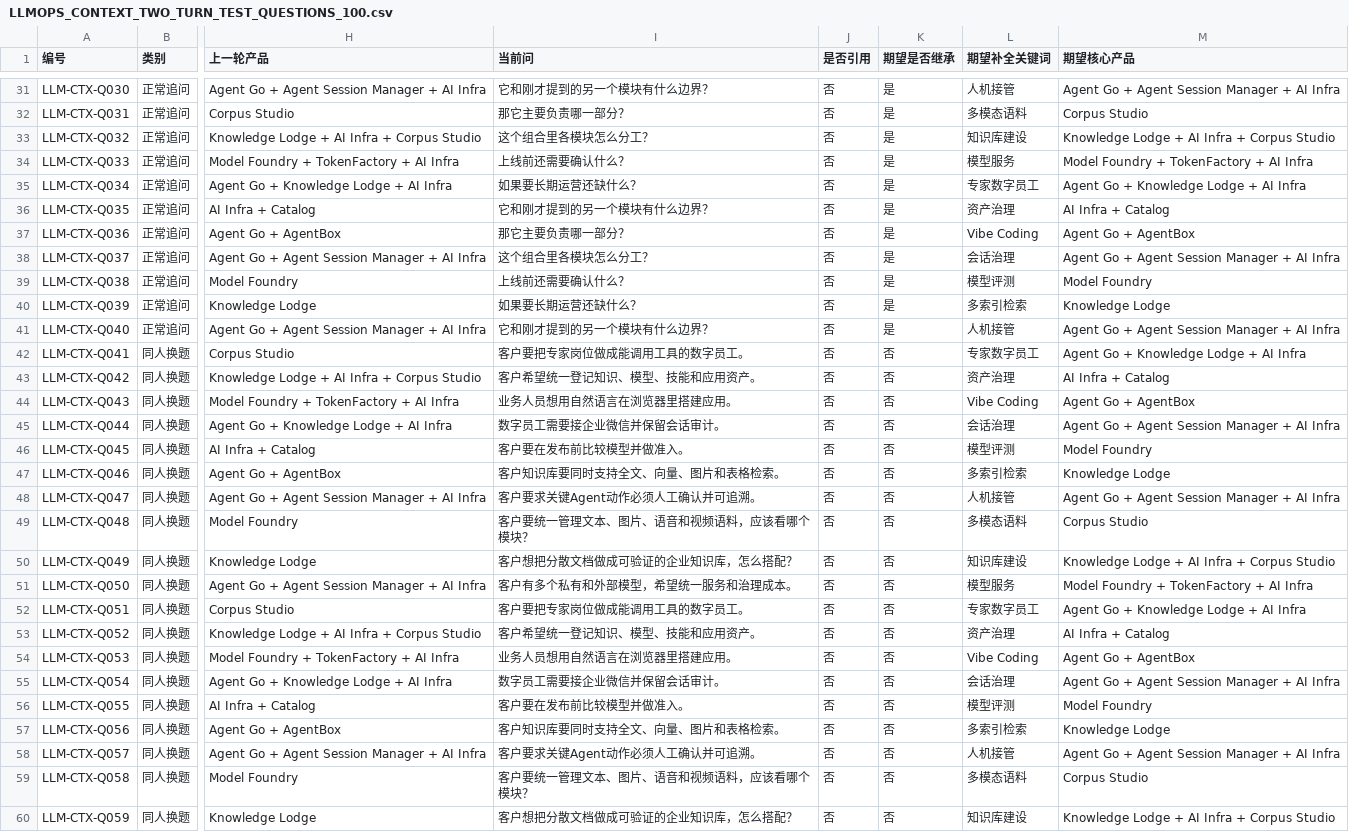
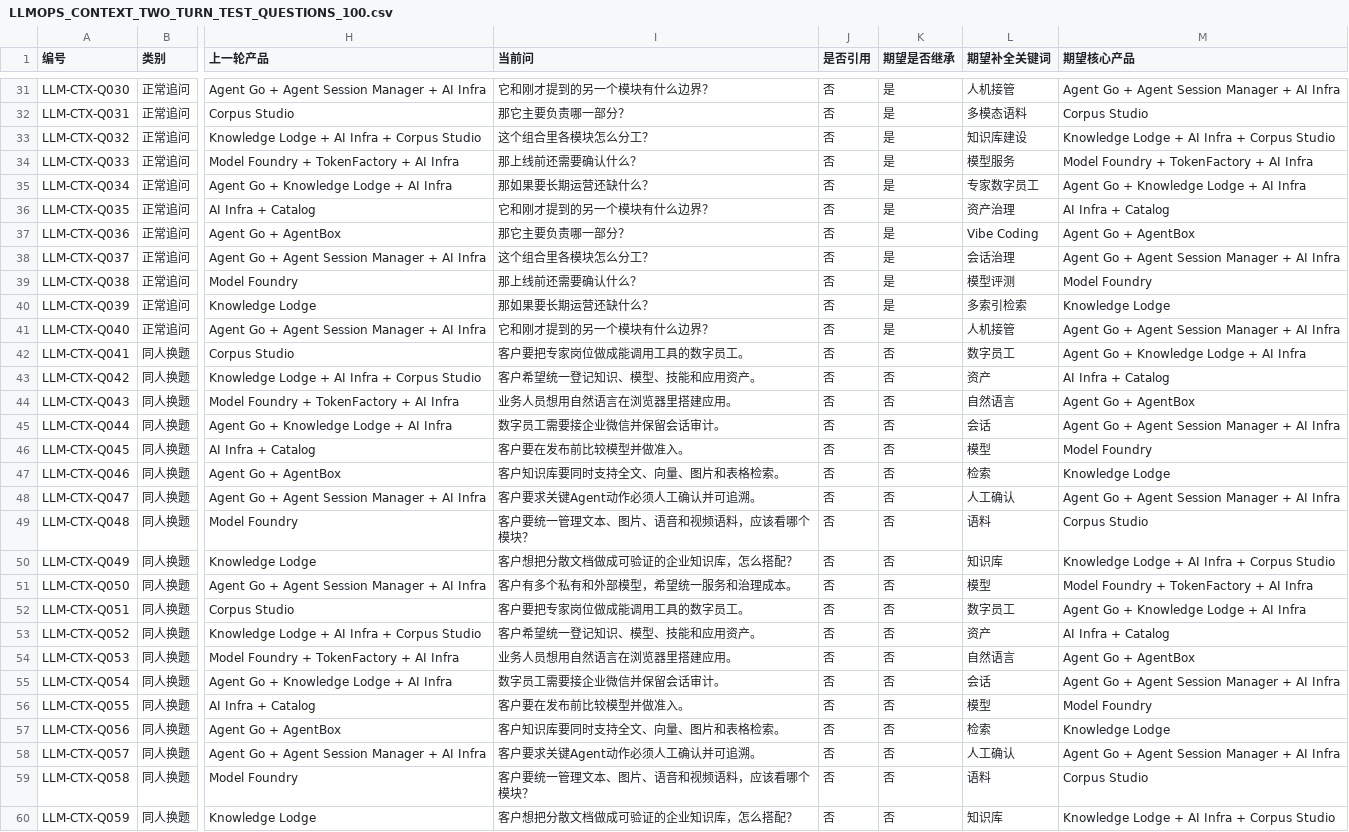
Before and after one commit to x13805052852-sys/financial-presales-product-assistant, a CSV file: docs/knowledge/LLMOPS_CONTEXT_TWO_TURN_TEST_QUESTIONS_100.csv, drawn as a sheet; only a part is shown, gaps mark what is left out; the diff covers the shown part only; the diff names each change by its address in the sheet, - before the commit and + after, or states it on an @@ line.

```diff
--- a/docs/knowledge/LLMOPS_CONTEXT_TWO_TURN_TEST_QUESTIONS_100.csv
+++ b/docs/knowledge/LLMOPS_CONTEXT_TWO_TURN_TEST_QUESTIONS_100.csv
-I34 (当前问): 上线前还需要确认什么？
+I34 (当前问): 那上线前还需要确认什么？
-I35 (当前问): 如果要长期运营还缺什么？
+I35 (当前问): 那如果要长期运营还缺什么？
-I39 (当前问): 上线前还需要确认什么？
+I39 (当前问): 那上线前还需要确认什么？
-I40 (当前问): 如果要长期运营还缺什么？
+I40 (当前问): 那如果要长期运营还缺什么？
-L42 (期望补全关键词): 专家数字员工
+L42 (期望补全关键词): 数字员工
-L43 (期望补全关键词): 资产治理
+L43 (期望补全关键词): 资产
-L44 (期望补全关键词): Vibe Coding
+L44 (期望补全关键词): 自然语言
-L45 (期望补全关键词): 会话治理
+L45 (期望补全关键词): 会话
-L46 (期望补全关键词): 模型评测
+L46 (期望补全关键词): 模型
-L47 (期望补全关键词): 多索引检索
+L47 (期望补全关键词): 检索
-L48 (期望补全关键词): 人机接管
+L48 (期望补全关键词): 人工确认
-L49 (期望补全关键词): 多模态语料
+L49 (期望补全关键词): 语料
-L50 (期望补全关键词): 知识库建设
+L50 (期望补全关键词): 知识库
-L51 (期望补全关键词): 模型服务
+L51 (期望补全关键词): 模型
-L52 (期望补全关键词): 专家数字员工
+L52 (期望补全关键词): 数字员工
-L53 (期望补全关键词): 资产治理
+L53 (期望补全关键词): 资产
-L54 (期望补全关键词): Vibe Coding
+L54 (期望补全关键词): 自然语言
-L55 (期望补全关键词): 会话治理
+L55 (期望补全关键词): 会话
-L56 (期望补全关键词): 模型评测
+L56 (期望补全关键词): 模型
-L57 (期望补全关键词): 多索引检索
+L57 (期望补全关键词): 检索
-L58 (期望补全关键词): 人机接管
+L58 (期望补全关键词): 人工确认
-L59 (期望补全关键词): 多模态语料
+L59 (期望补全关键词): 语料
-L60 (期望补全关键词): 知识库建设
+L60 (期望补全关键词): 知识库
```
Also changed, not shown: 34 edited cells elsewhere in this file, 7 other files.
